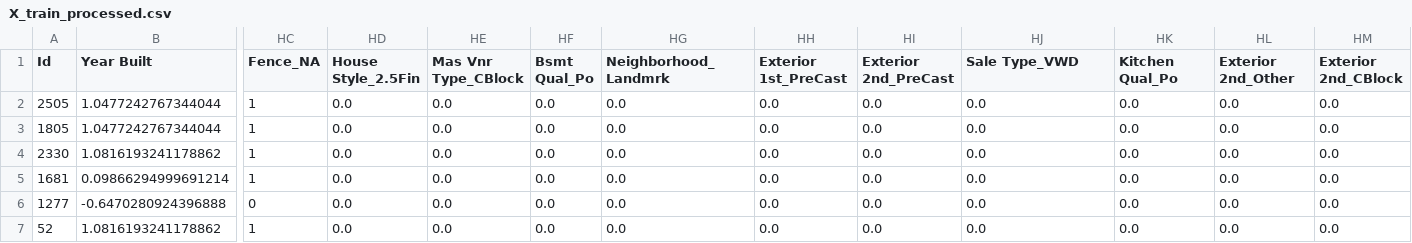
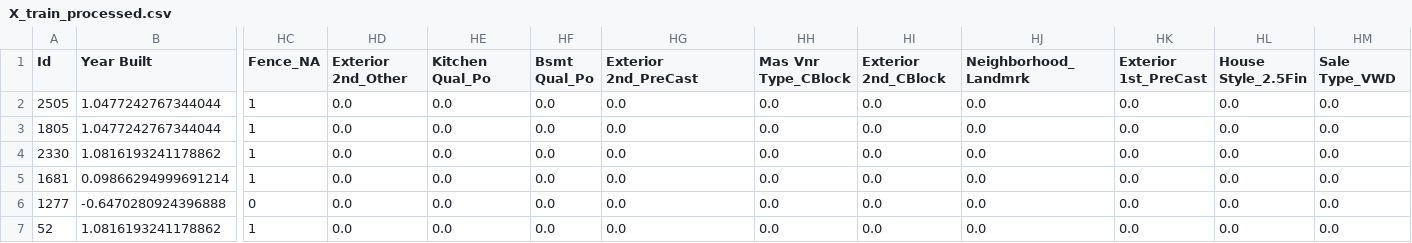
Before and after one commit to zjwee/general-assembly-projects, a CSV file: project_2/datasets/model_tuning/X_train_processed.csv, drawn as a sheet; only a part is shown, gaps mark what is left out; the diff names each change by its address in the sheet, - before the commit and + after, or states it on an @@ line.

```diff
--- a/project_2/datasets/model_tuning/X_train_processed.csv
+++ b/project_2/datasets/model_tuning/X_train_processed.csv
-HD1: House Style_2.5Fin
+HD1: Exterior 2nd_Other
-HE1: Mas Vnr Type_CBlock
+HE1: Kitchen Qual_Po
-HG1: Neighborhood_Landmrk
+HG1: Exterior 2nd_PreCast
-HH1: Exterior 1st_PreCast
+HH1: Mas Vnr Type_CBlock
-HI1: Exterior 2nd_PreCast
+HI1: Exterior 2nd_CBlock
-HJ1: Sale Type_VWD
+HJ1: Neighborhood_Landmrk
-HK1: Kitchen Qual_Po
+HK1: Exterior 1st_PreCast
-HL1: Exterior 2nd_Other
+HL1: House Style_2.5Fin
-HM1: Exterior 2nd_CBlock
+HM1: Sale Type_VWD
```
Also changed, not shown: project_2/datasets/kaggle_submission/test_X_processed.csv, project_2/datasets/model_tuning/X_test_processed.csv, 8 other files.
